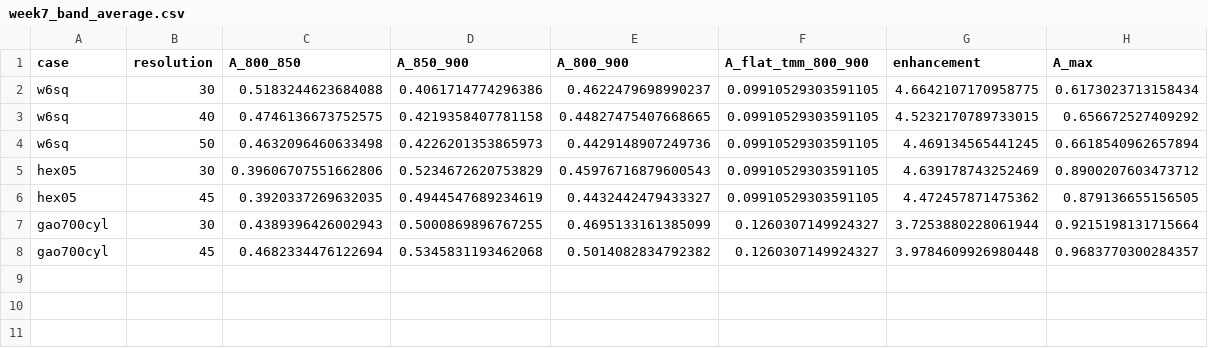
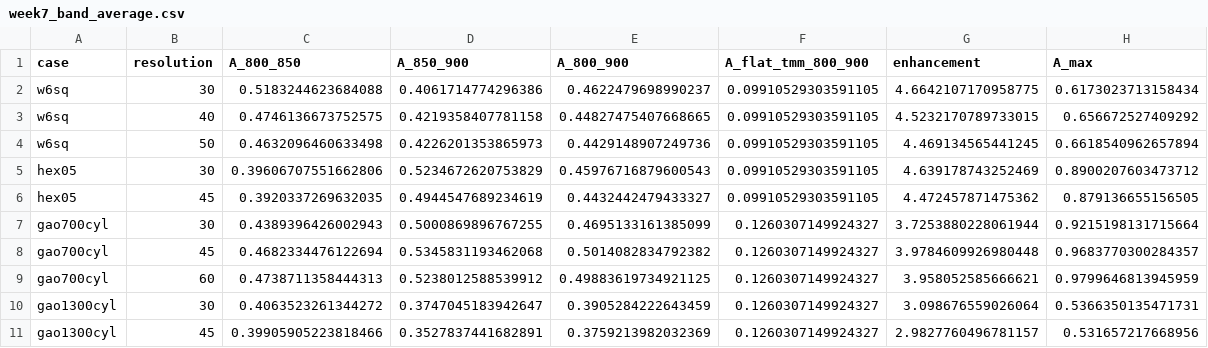
Before and after one commit to hamjihoon1/photon-trapping-si-photodiode, a CSV file: results/week7_band_average.csv, drawn as a sheet.

```diff
--- a/results/week7_band_average.csv
+++ b/results/week7_band_average.csv
@@ -8 +8,4 @@ gao700cyl,30,0.4389396426002943,0.5000869896767255,0.4695133161385099,0.12603071
 gao700cyl,45,0.4682334476122694,0.5345831193462068,0.5014082834792382,0.1260307149924327,3.9784609926980448,0.9683770300284357
+gao700cyl,60,0.4738711358444313,0.5238012588539912,0.49883619734921125,0.1260307149924327,3.958052585666621,0.9799646813945959
+gao1300cyl,30,0.4063523261344272,0.3747045183942647,0.3905284222643459,0.1260307149924327,3.098676559026064,0.5366350135471731
+gao1300cyl,45,0.39905905223818466,0.3527837441682891,0.3759213982032369,0.1260307149924327,2.9827760496781157,0.531657217668956
```
Also changed, not shown: 2 other files.
